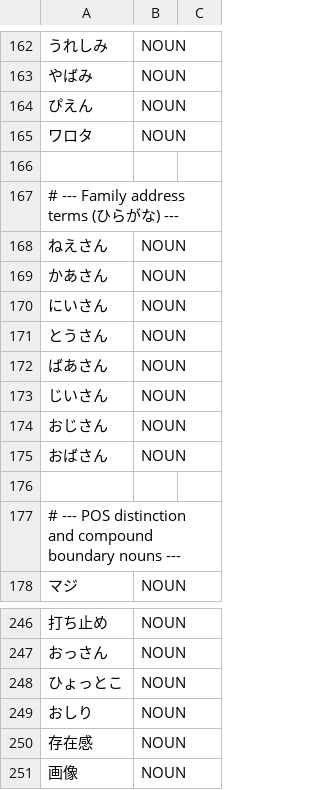
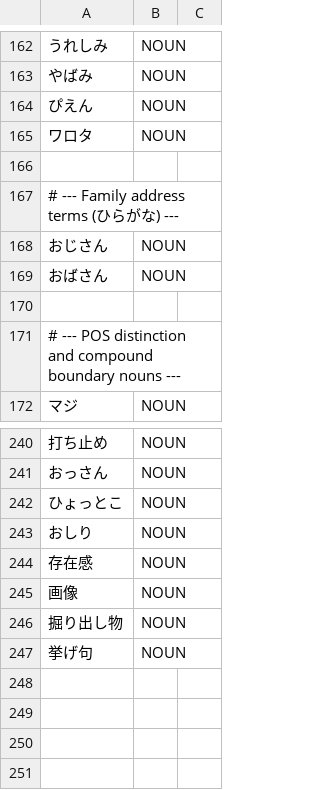
Before and after one commit to libraz/suzume, a TSV file: data/core/nouns.tsv, drawn as a sheet; only a part is shown, gaps mark what is left out; removed rows and columns are numbered as before the commit, all else as after; the diff names each change by its address in the sheet, - before the commit and + after, or states it on an @@ line.

```diff
--- a/data/core/nouns.tsv
+++ b/data/core/nouns.tsv
-row 168: ねえさん | NOUN
-row 169: かあさん | NOUN
-row 170: にいさん | NOUN
-row 171: とうさん | NOUN
-row 172: ばあさん | NOUN
-row 173: じいさん | NOUN
+row 246: 掘り出し物 | NOUN
+row 247: 挙げ句 | NOUN
```
Also changed, not shown: data/core/verbs.tsv, data/user/entertainment.tsv, 10 other files.
